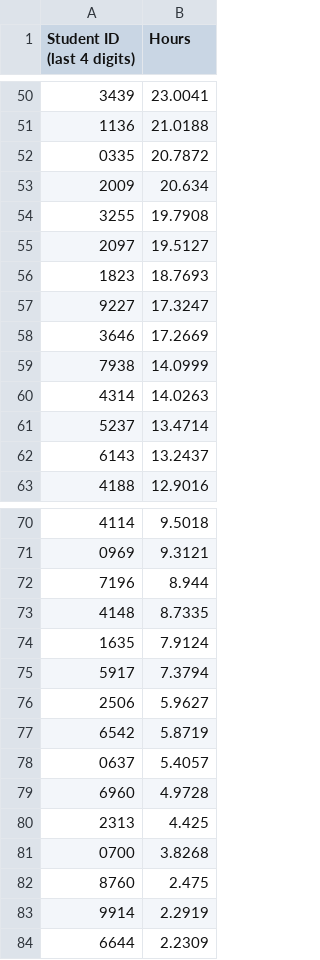
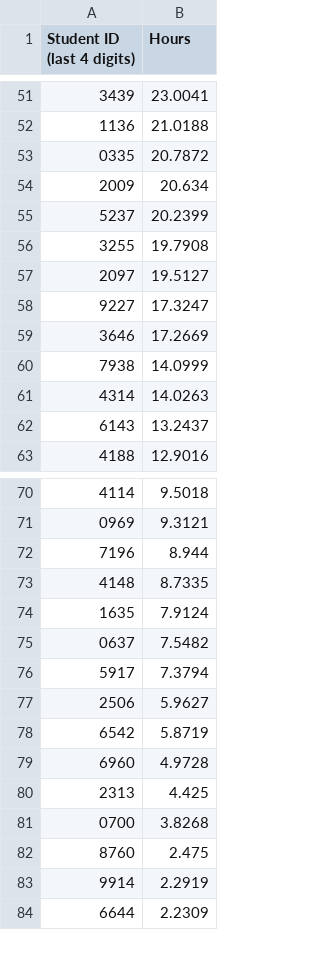
Before and after one commit to Team3128/2018-19-attendance-data, a CSV file: buildseason.csv, drawn as a sheet; only a part is shown, gaps mark what is left out; removed rows and columns are numbered as before the commit, all else as after; the diff covers the shown part only; the diff names each change by its address in the sheet, - before the commit and + after, or states it on an @@ line.

```diff
--- a/buildseason.csv
+++ b/buildseason.csv
+row 55: 5237 | 20.2399
-row 56: 1823 | 18.7693
-row 61: 5237 | 13.4714
+row 75: 0637 | 7.5482
-row 78: 0637 | 5.4057
```
Also changed, not shown: 20 added rows, 18 removed rows and 17 edited cells elsewhere in this file.
